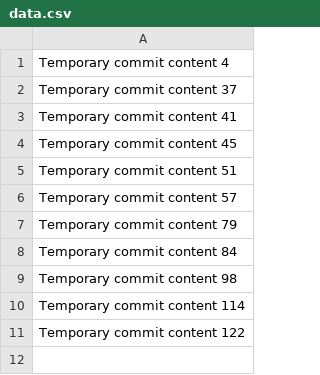
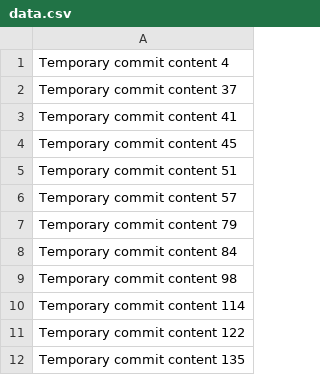
Before and after one commit to karthikskm/habit-tracker-app, a CSV file: data.csv, drawn as a sheet; the diff names each change by its address in the sheet, - before the commit and + after, or states it on an @@ line.

```diff
--- a/data.csv
+++ b/data.csv
+row 12: Temporary commit content 135
```
